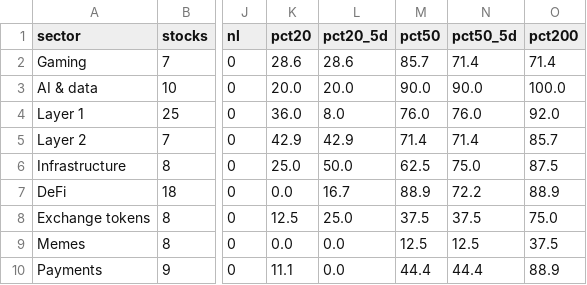
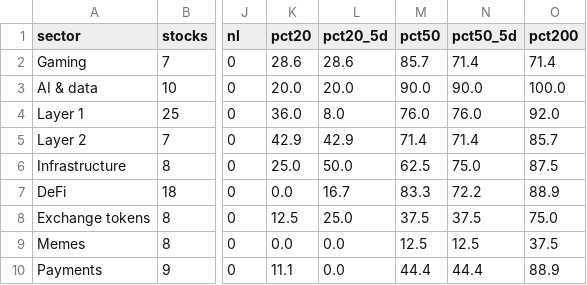
Before and after one commit to txcoproducts-lang/Swing-Screener-, a CSV file: crypto/history/sectors_2026-10-13.csv, drawn as a sheet; only a part is shown, gaps mark what is left out; the diff names each change by its address in the sheet, - before the commit and + after, or states it on an @@ line.

Commit message:
Crypto screener results 2026-10-15

```diff
--- a/crypto/history/sectors_2026-10-13.csv
+++ b/crypto/history/sectors_2026-10-13.csv
-M7 (pct50): 88.9
+M7 (pct50): 83.3
```
Also changed, not shown: 1 other file.
